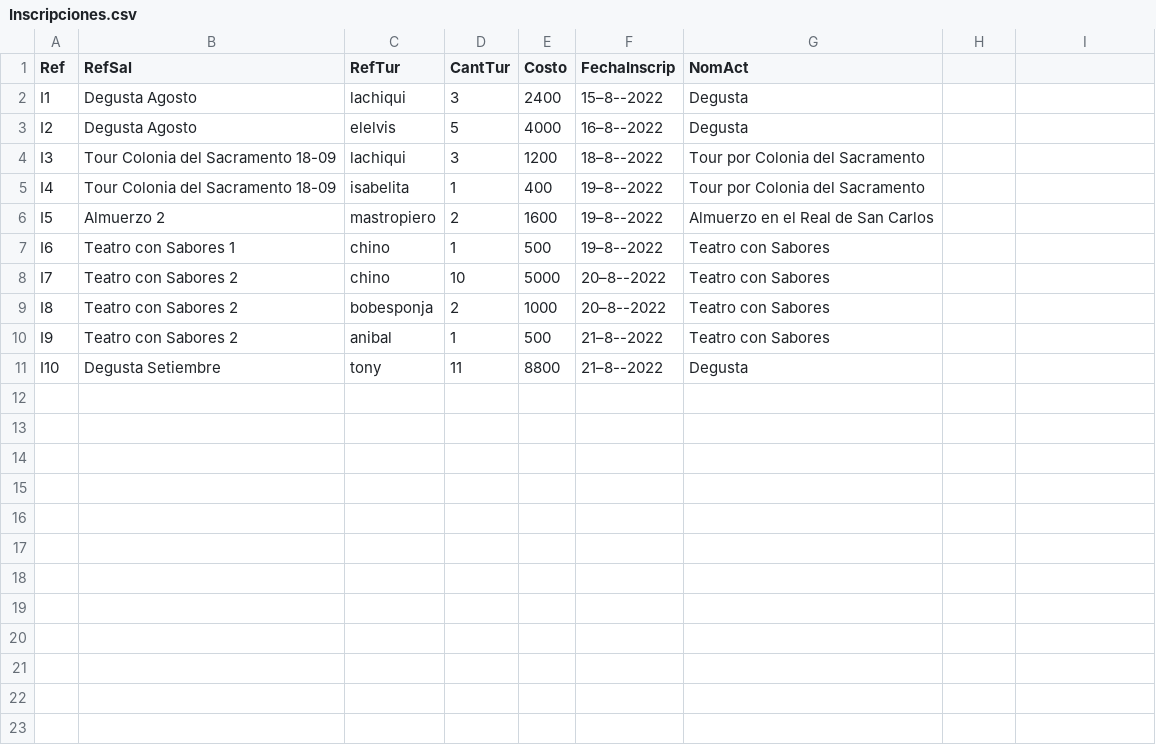
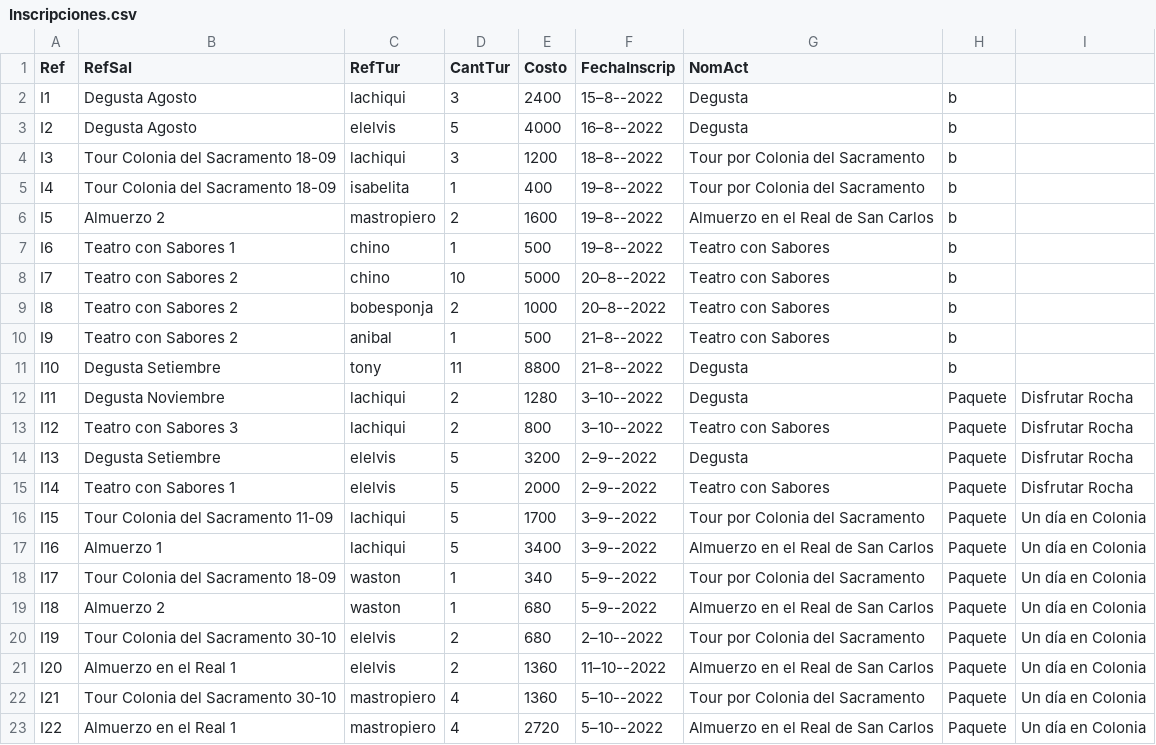
Before and after one commit to santiagoVeiga/TurismoUY, a CSV file: tarea2p2/src/main/webapp/WEB-INF/data/Inscripciones.csv, drawn as a sheet; the diff names each change by its address in the sheet, - before the commit and + after, or states it on an @@ line.

```diff
--- a/tarea2p2/src/main/webapp/WEB-INF/data/Inscripciones.csv
+++ b/tarea2p2/src/main/webapp/WEB-INF/data/Inscripciones.csv
-H2:H11: (empty)
+H2:H11: b
+row 12: I11 | Degusta Noviembre | lachiqui | 2 | 1280 | 3–10--2022 | Degusta | Paquete | Disfrutar Rocha
+row 13: I12 | Teatro con Sabores 3 | lachiqui | 2 | 800 | 3–10--2022 | Teatro con Sabores | Paquete | Disfrutar Rocha
+row 14: I13 | Degusta Setiembre | elelvis | 5 | 3200 | 2–9--2022 | Degusta | Paquete | Disfrutar Rocha
+row 15: I14 | Teatro con Sabores 1 | elelvis | 5 | 2000 | 2–9--2022 | Teatro con Sabores | Paquete | Disfrutar Rocha
+row 16: I15 | Tour Colonia del Sacramento 11-09 | lachiqui | 5 | 1700 | 3–9--2022 | Tour por Colonia del Sacramento | Paquete | Un día en Colonia
+row 17: I16 | Almuerzo 1 | lachiqui | 5 | 3400 | 3–9--2022 | Almuerzo en el Real de San Carlos | Paquete | Un día en Colonia
+row 18: I17 | Tour Colonia del Sacramento 18-09 | waston | 1 | 340 | 5–9--2022 | Tour por Colonia del Sacramento | Paquete | Un día en Colonia
+row 19: I18 | Almuerzo 2 | waston | 1 | 680 | 5–9--2022 | Almuerzo en el Real de San Carlos | Paquete | Un día en Colonia
+row 20: I19 | Tour Colonia del Sacramento 30-10 | elelvis | 2 | 680 | 2–10--2022 | Tour por Colonia del Sacramento | Paquete | Un día en Colonia
+row 21: I20 | Almuerzo en el Real 1 | elelvis | 2 | 1360 | 11–10--2022 | Almuerzo en el Real de San Carlos | Paquete | Un día en Colonia
+row 22: I21 | Tour Colonia del Sacramento 30-10 | mastropiero | 4 | 1360 | 5–10--2022 | Tour por Colonia del Sacramento | Paquete | Un día en Colonia
+row 23: I22 | Almuerzo en el Real 1 | mastropiero | 4 | 2720 | 5–10--2022 | Almuerzo en el Real de San Carlos | Paquete | Un día en Colonia
```
Also changed, not shown: 5 other files.
